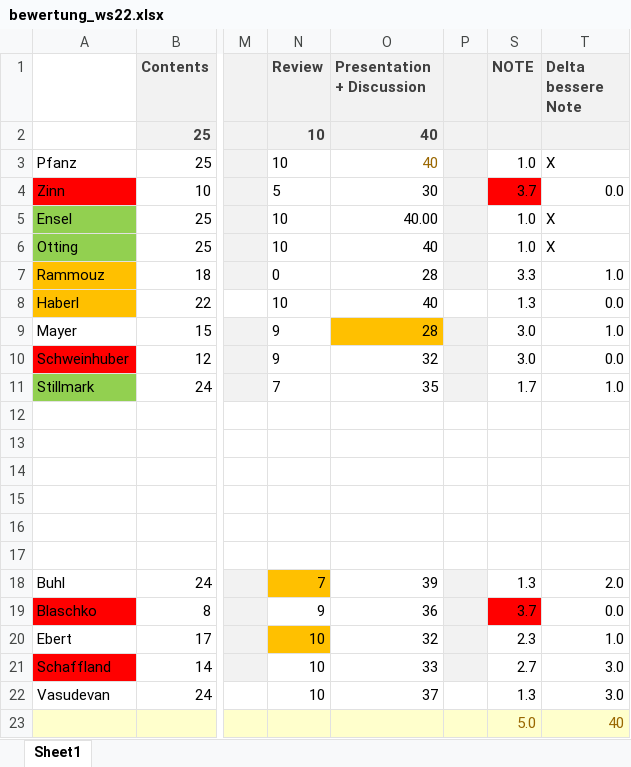
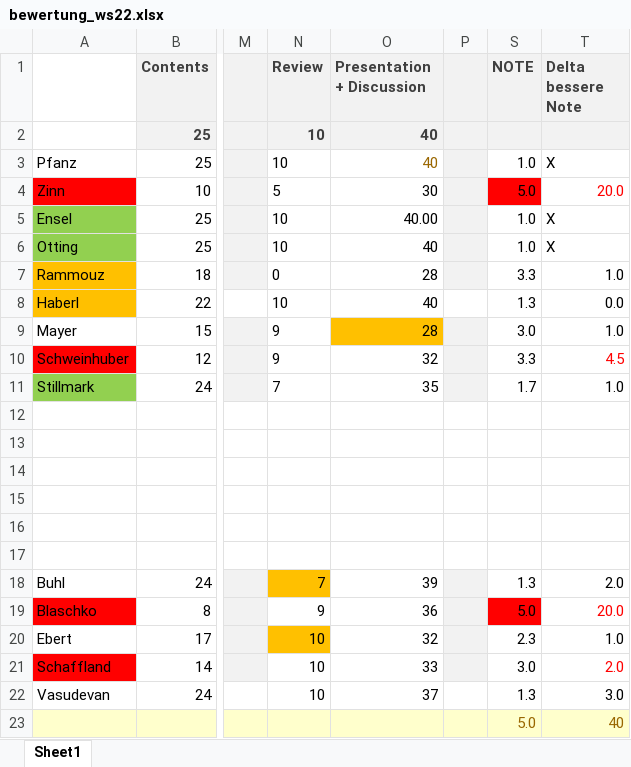
Before and after one commit to maxdos64/Seminars22, an Excel workbook: bewertung_ws22.xlsx, sheet Sheet1, drawn as a sheet; only a part is shown, gaps mark what is left out; values as stored, in another font and other column widths than the file's, no borders; the diff names each change by its address in the sheet, - before the commit and + after, or states it on an @@ line.

```diff
--- a/bewertung_ws22.xlsx (sheet Sheet1)
+++ b/bewertung_ws22.xlsx (sheet Sheet1)
-S4 (NOTE): 3.7
+S4 (NOTE): 5.0
-T4 (Delta bessere Note): 0.0
+T4 (Delta bessere Note): 20.0
-T4 text colour: black
+T4 text colour: #FF0000
-S10 (NOTE): 3.0
+S10 (NOTE): 3.3
-T10 (Delta bessere Note): 0.0
+T10 (Delta bessere Note): 4.5
-T10 text colour: black
+T10 text colour: #FF0000
-S19 (NOTE): 3.7
+S19 (NOTE): 5.0
-T19 (Delta bessere Note): 0.0
+T19 (Delta bessere Note): 20.0
-T19 text colour: black
+T19 text colour: #FF0000
-S21 (NOTE): 2.7
+S21 (NOTE): 3.0
-T21 (Delta bessere Note): 3.0
+T21 (Delta bessere Note): 2.0
-T21 text colour: black
+T21 text colour: #FF0000
```
Also changed, not shown: 6 other files.
